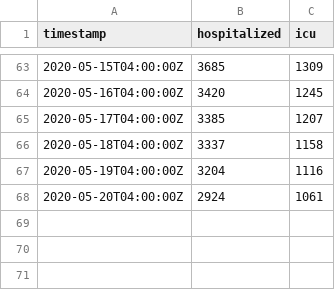
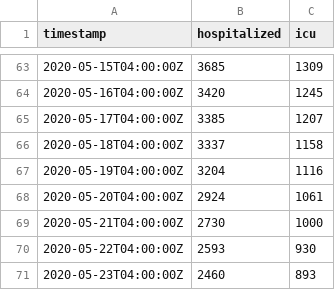
Before and after one commit to thecityny/covid-19-nyc-data, a CSV file: hospitalized.csv, drawn as a sheet; only a part is shown, gaps mark what is left out; the diff names each change by its address in the sheet, - before the commit and + after, or states it on an @@ line.

Commit message:
Hospitalized 5/23 data

```diff
--- a/hospitalized.csv
+++ b/hospitalized.csv
+row 69: 2020-05-21T04:00:00Z | 2730 | 1000
+row 70: 2020-05-22T04:00:00Z | 2593 | 930
+row 71: 2020-05-23T04:00:00Z | 2460 | 893
```
